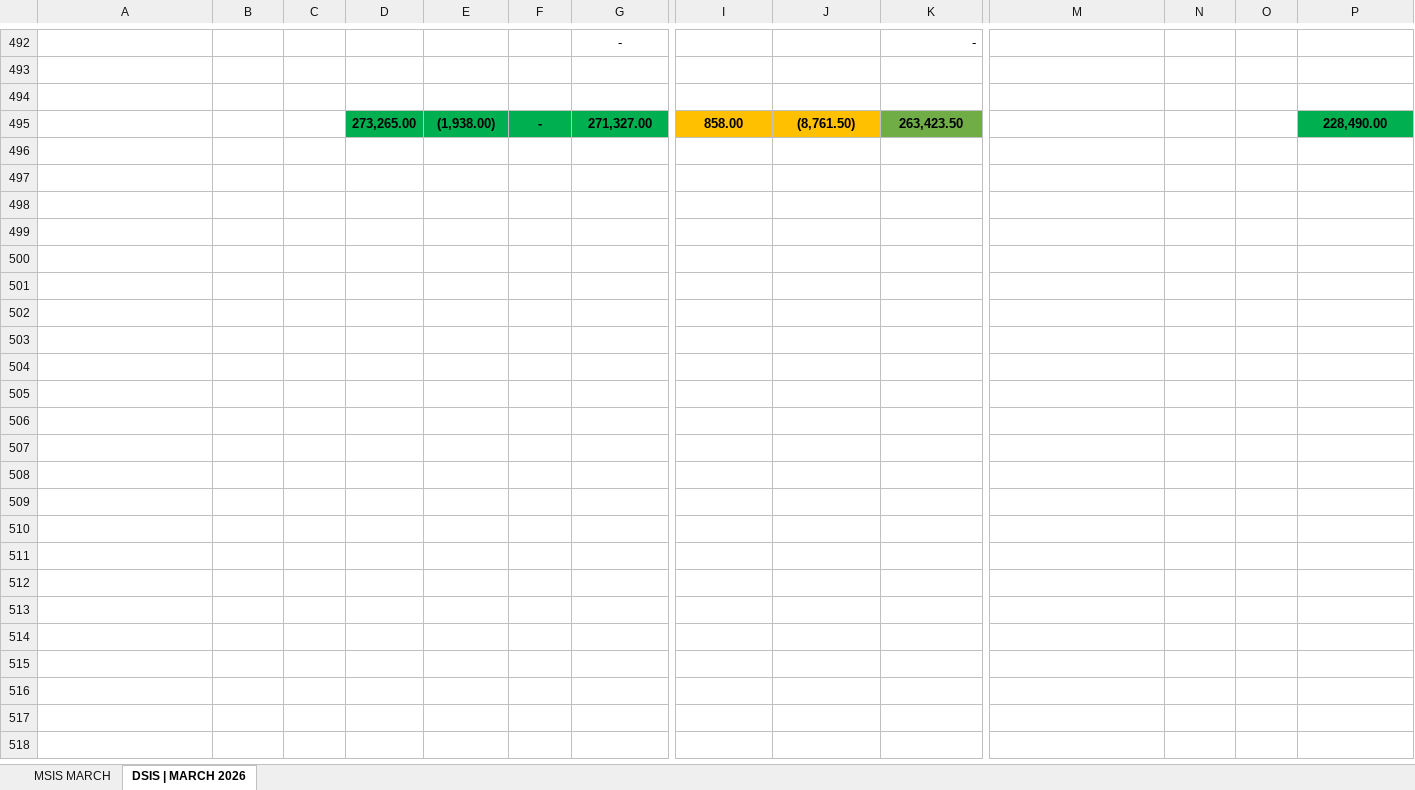
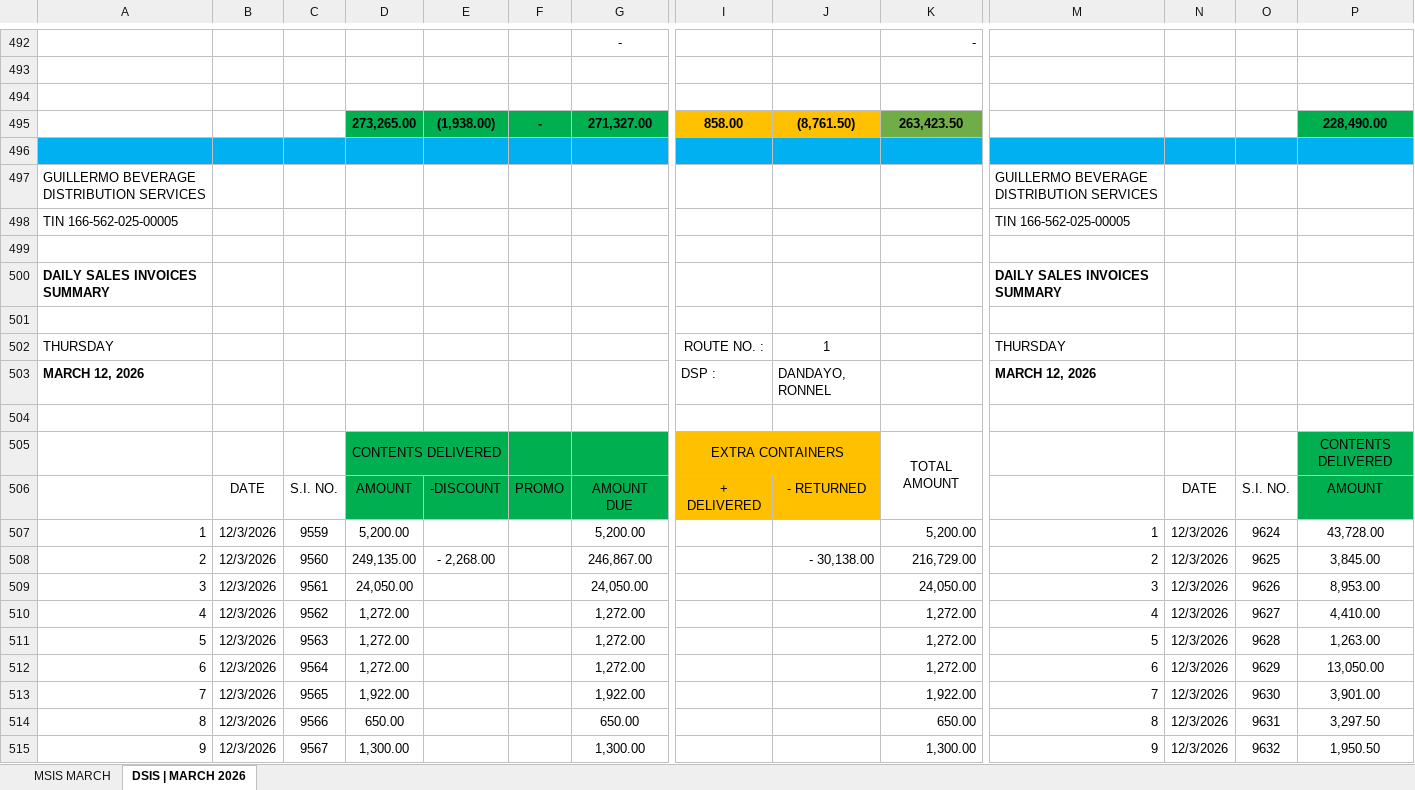
Before and after one commit to fliqlo/GBDS, an Excel workbook: GBDS MARCH FILES 2026/MSIS - MARCH 2026.xlsx, sheet DSIS | MARCH 2026, drawn as a sheet; only a part is shown, gaps mark what is left out; values as stored, in another font and other column widths than the file's, no borders; rows hold the shown columns only; the diff covers the shown part only; the diff names each change by its address in the sheet, - before the commit and + after, or states it on an @@ line.

Commit message:
GBDS MARCH FILES 2026 | fliqlo@GBDS

```diff
--- a/GBDS MARCH FILES 2026/MSIS - MARCH 2026.xlsx (sheet DSIS | MARCH 2026)
+++ b/GBDS MARCH FILES 2026/MSIS - MARCH 2026.xlsx (sheet DSIS | MARCH 2026)
+row 496: (empty)
+row 497: GUILLERMO BEVERAGE DISTRIBUTION SERVICES |  |  |  |  |  |  |  |  |  | GUILLERMO BEVERAGE DISTRIBUTION SERVICES
+row 498: TIN 166-562-025-00005 |  |  |  |  |  |  |  |  |  | TIN 166-562-025-00005
+row 499: (empty)
+row 500: DAILY SALES INVOICES SUMMARY |  |  |  |  |  |  |  |  |  | DAILY SALES INVOICES SUMMARY
+row 501: (empty)
+row 502: THURSDAY |  |  |  |  |  |  | ROUTE NO. : | 1 |  | THURSDAY
+row 503: MARCH 12, 2026 |  |  |  |  |  |  | DSP : | DANDAYO, RONNEL |  | MARCH 12, 2026
+row 504: (empty)
+row 505:  |  |  | CONTENTS DELIVERED |  |  |  | EXTRA CONTAINERS |  | TOTAL AMOUNT |  |  |  | CONTENTS DELIVERED
+row 506:  | DATE | S.I. NO. | AMOUNT | -DISCOUNT | PROMO | AMOUNT DUE | + DELIVERED | - RETURNED |  |  | DATE | S.I. NO. | AMOUNT
+row 507: 1 | 12/3/2026 | 9559 | 5,200.00 |  |  | 5,200.00 |  |  | 5,200.00 | 1 | 12/3/2026 | 9624 | 43,728.00
+row 508: 2 | 12/3/2026 | 9560 | 249,135.00 | - 2,268.00 |  | 246,867.00 |  | - 30,138.00 | 216,729.00 | 2 | 12/3/2026 | 9625 | 3,845.00
+row 509: 3 | 12/3/2026 | 9561 | 24,050.00 |  |  | 24,050.00 |  |  | 24,050.00 | 3 | 12/3/2026 | 9626 | 8,953.00
+row 510: 4 | 12/3/2026 | 9562 | 1,272.00 |  |  | 1,272.00 |  |  | 1,272.00 | 4 | 12/3/2026 | 9627 | 4,410.00
+row 511: 5 | 12/3/2026 | 9563 | 1,272.00 |  |  | 1,272.00 |  |  | 1,272.00 | 5 | 12/3/2026 | 9628 | 1,263.00
+row 512: 6 | 12/3/2026 | 9564 | 1,272.00 |  |  | 1,272.00 |  |  | 1,272.00 | 6 | 12/3/2026 | 9629 | 13,050.00
+row 513: 7 | 12/3/2026 | 9565 | 1,922.00 |  |  | 1,922.00 |  |  | 1,922.00 | 7 | 12/3/2026 | 9630 | 3,901.00
+row 514: 8 | 12/3/2026 | 9566 | 650.00 |  |  | 650.00 |  |  | 650.00 | 8 | 12/3/2026 | 9631 | 3,297.50
+row 515: 9 | 12/3/2026 | 9567 | 1,300.00 |  |  | 1,300.00 |  |  | 1,300.00 | 9 | 12/3/2026 | 9632 | 1,950.50
```
Also changed, not shown: 35 added rows elsewhere in this sheet, sheet MSIS MARCH, GBDS MARCH FILES 2026/SCRR CALCULATOR - MARCH 2026.xlsx, GBDS MARCH FILES 2026/SHORT OVER ALL ROUTES - MARCH 2026.xlsx.
